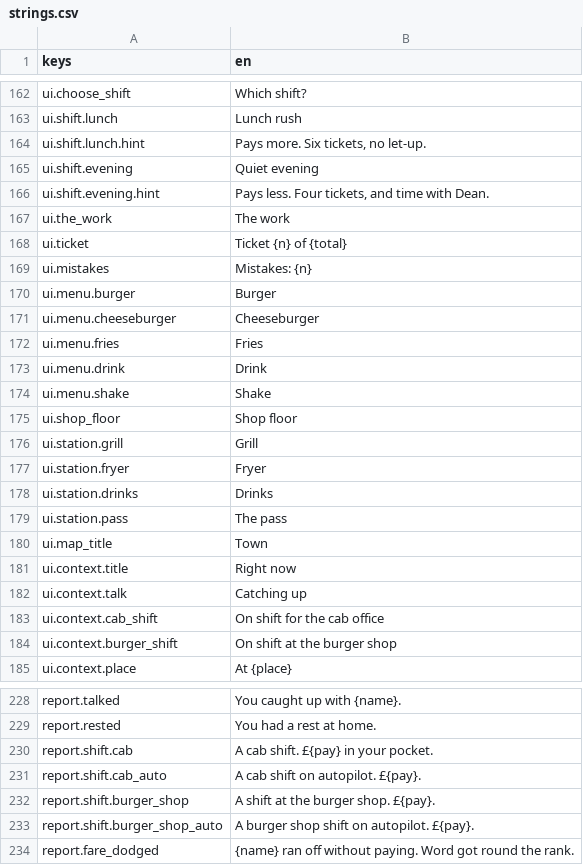
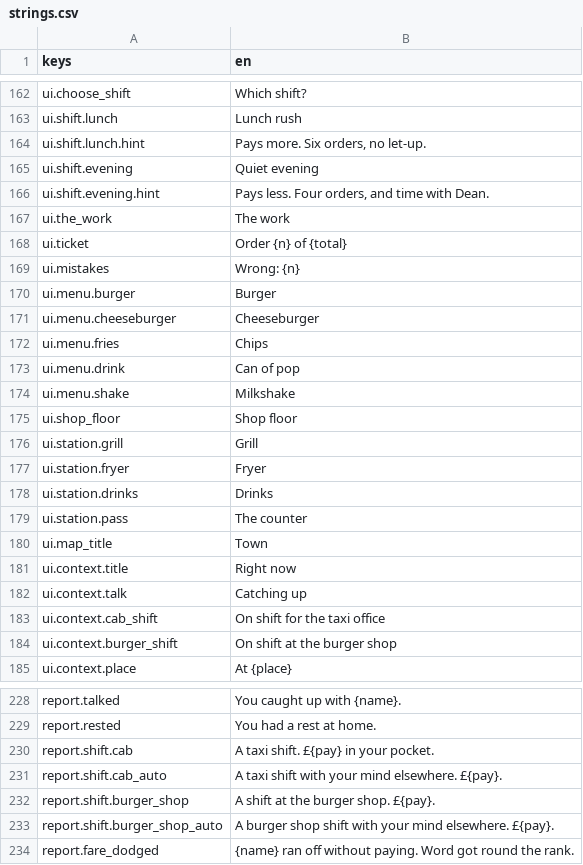
Before and after one commit to CappyTech/lifegame, a CSV file: strings/strings.csv, drawn as a sheet; only a part is shown, gaps mark what is left out; the diff covers the shown part only.

```diff
--- a/strings/strings.csv
+++ b/strings/strings.csv
@@ -163,13 +163,13 @@ ui.choose_shift,Which shift?
 ui.shift.lunch,Lunch rush
-ui.shift.lunch.hint,"Pays more. Six tickets, no let-up."
+ui.shift.lunch.hint,"Pays more. Six orders, no let-up."
 ui.shift.evening,Quiet evening
-ui.shift.evening.hint,"Pays less. Four tickets, and time with Dean."
+ui.shift.evening.hint,"Pays less. Four orders, and time with Dean."
 ui.the_work,The work
-ui.ticket,Ticket {n} of {total}
-ui.mistakes,Mistakes: {n}
+ui.ticket,Order {n} of {total}
+ui.mistakes,Wrong: {n}
 ui.menu.burger,Burger
 ui.menu.cheeseburger,Cheeseburger
-ui.menu.fries,Fries
-ui.menu.drink,Drink
-ui.menu.shake,Shake
+ui.menu.fries,Chips
+ui.menu.drink,Can of pop
+ui.menu.shake,Milkshake
 ui.shop_floor,Shop floor
@@ -178,3 +178,3 @@ ui.station.fryer,Fryer
 ui.station.drinks,Drinks
-ui.station.pass,The pass
+ui.station.pass,The counter
 ui.map_title,Town
@@ -182,3 +182,3 @@ ui.context.title,Right now
 ui.context.talk,Catching up
-ui.context.cab_shift,On shift for the cab office
+ui.context.cab_shift,On shift for the taxi office
 ui.context.burger_shift,On shift at the burger shop
@@ -229,6 +229,6 @@ report.talked,You caught up with {name}.
 report.rested,You had a rest at home.
-report.shift.cab,A cab shift. £{pay} in your pocket.
-report.shift.cab_auto,A cab shift on autopilot. £{pay}.
+report.shift.cab,A taxi shift. £{pay} in your pocket.
+report.shift.cab_auto,A taxi shift with your mind elsewhere. £{pay}.
 report.shift.burger_shop,A shift at the burger shop. £{pay}.
-report.shift.burger_shop_auto,A burger shop shift on autopilot. £{pay}.
+report.shift.burger_shop_auto,A burger shop shift with your mind elsewhere. £{pay}.
 report.fare_dodged,{name} ran off without paying. Word got round the rank.
```
Also changed, not shown: 13 edited cells elsewhere in this file, 12 other files.
